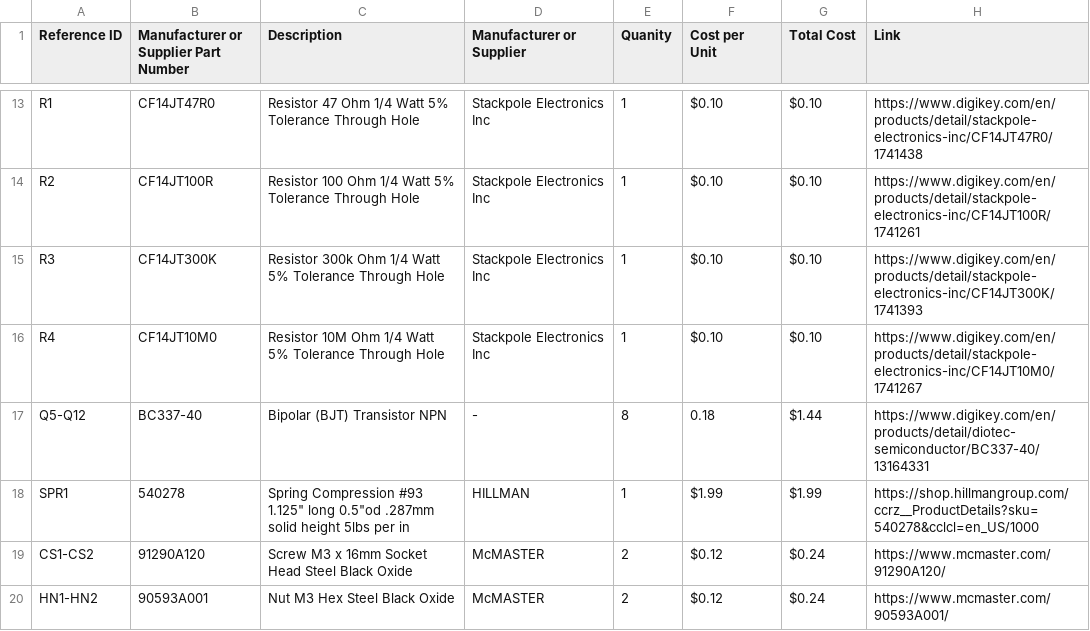
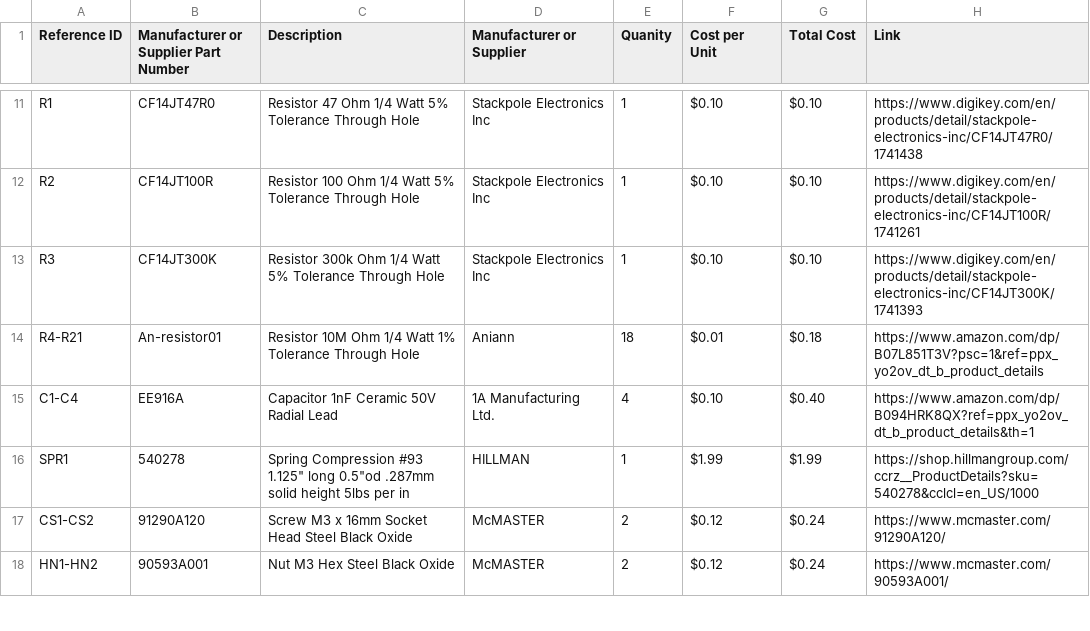
Before and after one commit to knowthebird/NoninvasiveGlucometer, a CSV file: parts_list/Example/PartsList.csv, drawn as a sheet; only a part is shown, gaps mark what is left out; the diff covers the shown part only.

```diff
--- a/parts_list/Example/PartsList.csv
+++ b/parts_list/Example/PartsList.csv
@@ -15,4 +13,4 @@ R2,CF14JT100R,Resistor 100 Ohm 1/4 Watt 5% Tolerance Through Hole,Stackpole Elec
 R3,CF14JT300K,Resistor 300k Ohm 1/4 Watt 5% Tolerance Through Hole,Stackpole Electronics Inc,1,$0.10 ,$0.10 ,https://www.digikey.com/en/products/detail/stackpole-electronics-inc/CF14JT300K/1741393
-R4,CF14JT10M0,Resistor 10M Ohm 1/4 Watt 5% Tolerance Through Hole,Stackpole Electronics Inc,1,$0.10 ,$0.10 ,https://www.digikey.com/en/products/detail/stackpole-electronics-inc/CF14JT10M0/1741267
-Q5-Q12,BC337-40,Bipolar (BJT) Transistor NPN,-,8,0.18,$1.44 ,https://www.digikey.com/en/products/detail/diotec-semiconductor/BC337-40/13164331
+R4-R21,An-resistor01 ,Resistor 10M Ohm 1/4 Watt 1% Tolerance Through Hole,Aniann,18,$0.01 ,$0.18 ,https://www.amazon.com/dp/B07L851T3V?psc=1&ref=ppx_yo2ov_dt_b_product_details
+C1-C4,EE916A,Capacitor 1nF Ceramic 50V Radial Lead,1A Manufacturing Ltd.,4,$0.10 ,$0.40 ,https://www.amazon.com/dp/B094HRK8QX?ref=ppx_yo2ov_dt_b_product_details&th=1
 SPR1,540278,"Spring Compression #93 1.125"" long 0.5""od .287mm solid height 5lbs per in",HILLMAN,1,$1.99 ,$1.99 ,https://shop.hillmangroup.com/ccrz__ProductDetails?sku=540278&cclcl=en_US/1000
```
Also changed, not shown: 5 added rows, 3 removed rows and 1 edited cell elsewhere in this file, 12 other files.
